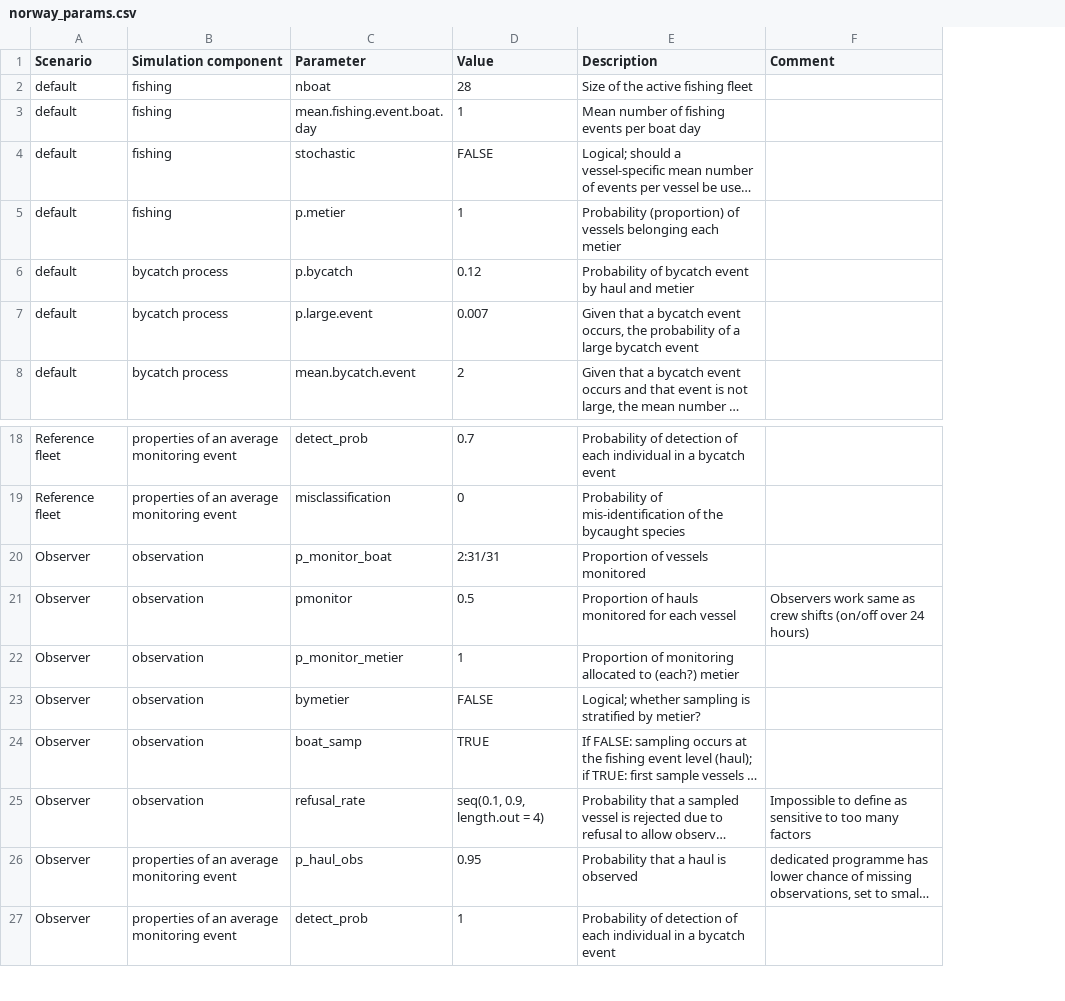
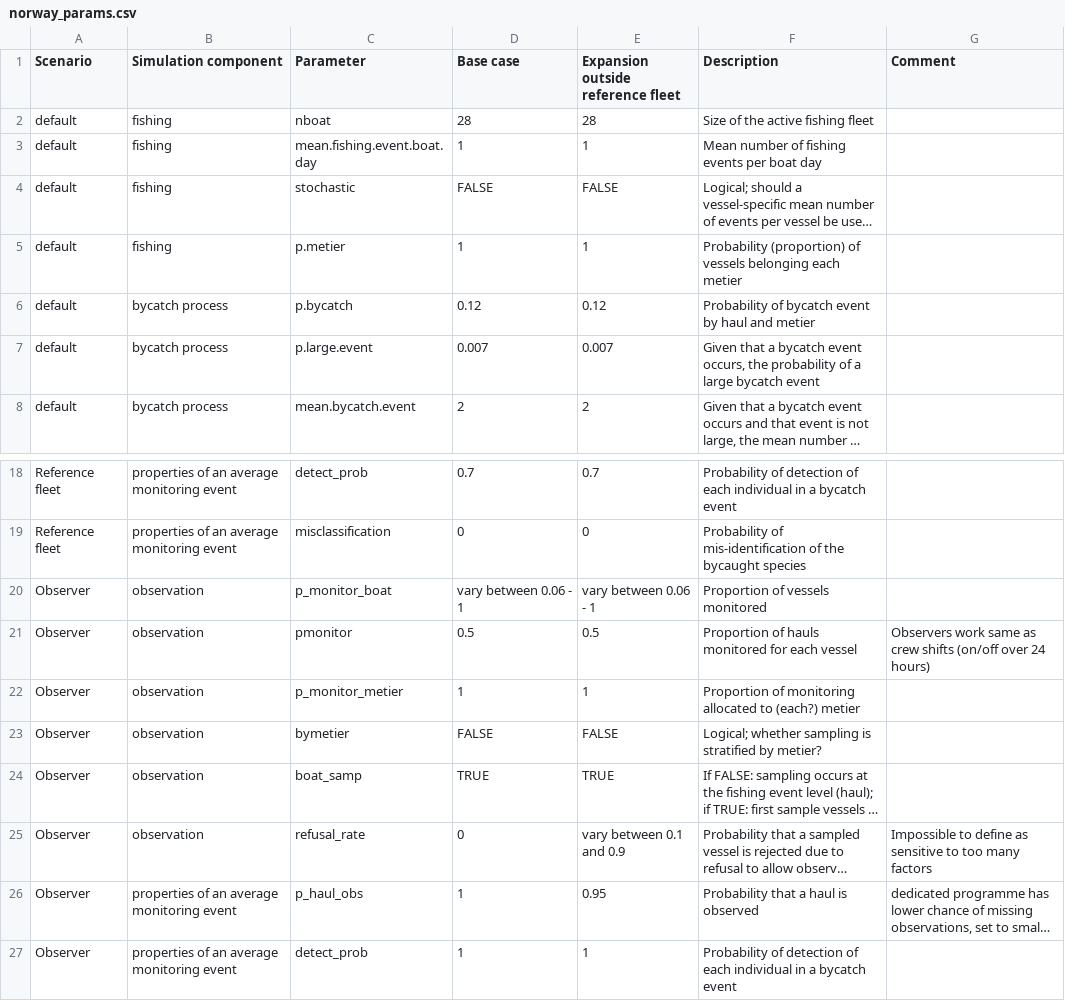
Before and after one commit to tomlclegg/scoti, a CSV file: norway_params.csv, drawn as a sheet; only a part is shown, gaps mark what is left out; long unchanged cells end in …; the diff names each change by its address in the sheet, - before the commit and + after, or states it on an @@ line.

Commit message:
Edit param table to include both base case and obs expansion

```diff
--- a/norway_params.csv
+++ b/norway_params.csv
+column E, rows 1-8: Expansion outside reference fleet | 28 | 1 | FALSE | 1 | 0.12 | 0.007 | 2; rows 18-27: 0.7 | 0 | vary between 0.06 - 1 | 0.5 | 1 | FALSE | TRUE | vary between 0.1 and 0.9 | 0.95 | 1
-D1: Value
+D1: Base case
-D20 (Base case): 2:31/31
+D20 (Base case): vary between 0.06 - 1
-D25 (Base case): seq(0.1, 0.9, length.out = 4)
+D25 (Base case): 0
-D26 (Base case): 0.95
+D26 (Base case): 1
```
